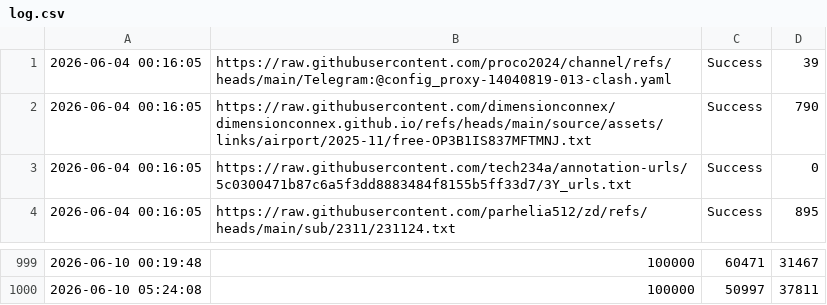
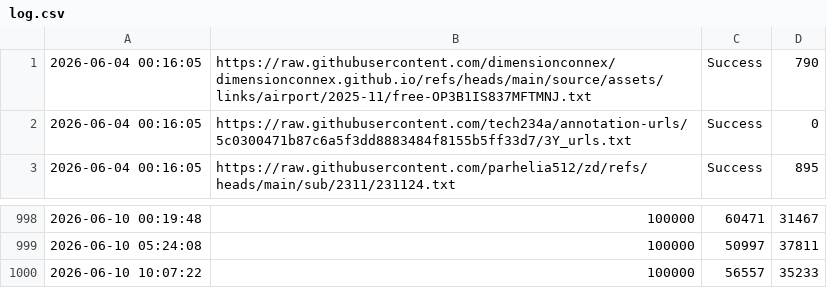
Before and after one commit to YaltaVPN/Rashirinaya_Podpidka, a CSV file: log.csv, drawn as a sheet; only a part is shown, gaps mark what is left out.

```diff
--- a/log.csv
+++ b/log.csv
@@ -1,2 +1 @@
-2026-06-04 00:16:05,https://raw.githubusercontent.com/proco2024/channel/refs/heads/main/Telegram:@config_proxy-14040819-013-clash.yaml,Success,39
 2026-06-04 00:16:05,https://raw.githubusercontent.com/dimensionconnex/dimensionconnex.github.io/refs/heads/main/source/assets/links/airport/2025-11/free-OP3B1IS837MFTMNJ.txt,Success,790
@@ -1000 +999,2 @@
 2026-06-10 05:24:08,100000,50997,37811
+2026-06-10 10:07:22,100000,56557,35233
```
Also changed, not shown: 1 other file.
